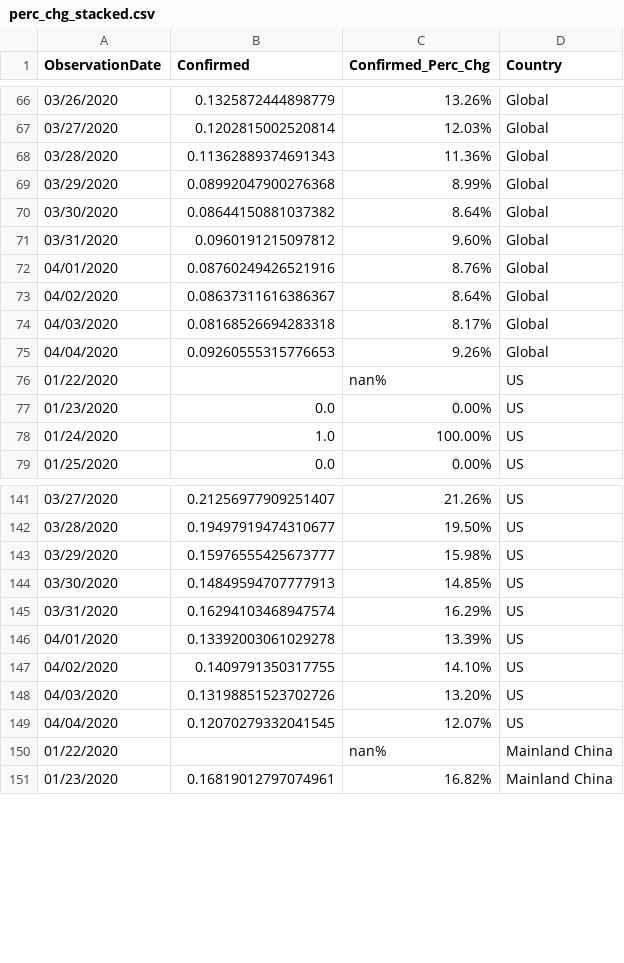
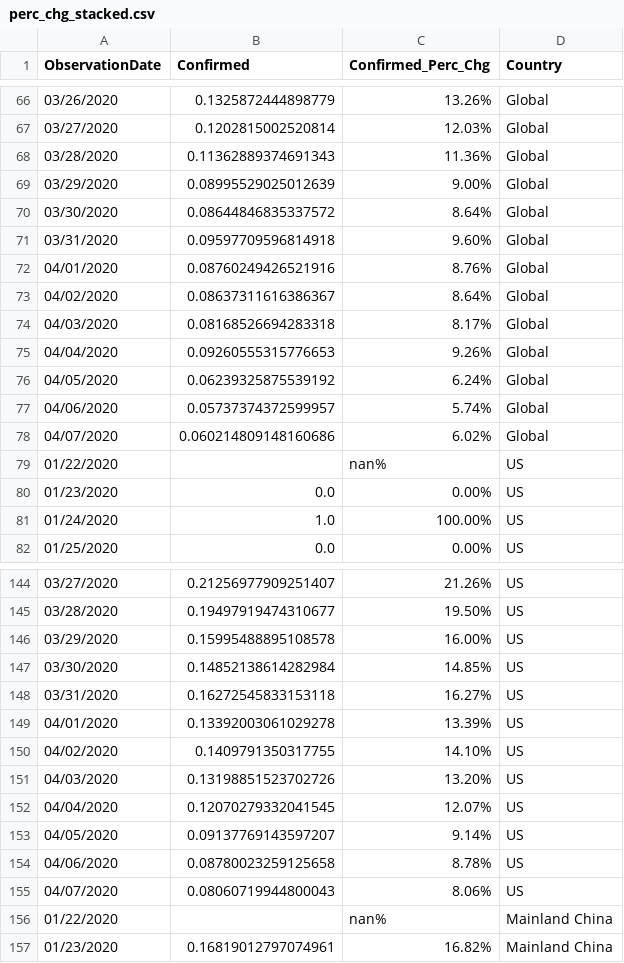
Before and after one commit to mwheeler235/covid-hacking-data, a CSV file: perc_chg_stacked.csv, drawn as a sheet; only a part is shown, gaps mark what is left out; the diff covers the shown part only.

```diff
--- a/perc_chg_stacked.csv
+++ b/perc_chg_stacked.csv
@@ -68,5 +68,5 @@ ObservationDate,Confirmed,Confirmed_Perc_Chg,Country
 03/28/2020,0.11362889374691343,11.36%,Global
-03/29/2020,0.08992047900276368,8.99%,Global
-03/30/2020,0.08644150881037382,8.64%,Global
-03/31/2020,0.0960191215097812,9.60%,Global
+03/29/2020,0.08995529025012639,9.00%,Global
+03/30/2020,0.08644846835337572,8.64%,Global
+03/31/2020,0.09597709596814918,9.60%,Global
 04/01/2020,0.08760249426521916,8.76%,Global
@@ -75,2 +75,5 @@ ObservationDate,Confirmed,Confirmed_Perc_Chg,Country
 04/04/2020,0.09260555315776653,9.26%,Global
+04/05/2020,0.06239325875539192,6.24%,Global
+04/06/2020,0.05737374372599957,5.74%,Global
+04/07/2020,0.060214809148160686,6.02%,Global
 01/22/2020,,nan%,US
@@ -142,5 +145,5 @@ ObservationDate,Confirmed,Confirmed_Perc_Chg,Country
 03/28/2020,0.19497919474310677,19.50%,US
-03/29/2020,0.15976555425673777,15.98%,US
-03/30/2020,0.14849594707777913,14.85%,US
-03/31/2020,0.16294103468947574,16.29%,US
+03/29/2020,0.15995488895108578,16.00%,US
+03/30/2020,0.14852138614282984,14.85%,US
+03/31/2020,0.16272545833153118,16.27%,US
 04/01/2020,0.13392003061029278,13.39%,US
@@ -149,2 +152,5 @@ ObservationDate,Confirmed,Confirmed_Perc_Chg,Country
 04/04/2020,0.12070279332041545,12.07%,US
+04/05/2020,0.09137769143597207,9.14%,US
+04/06/2020,0.08780023259125658,8.78%,US
+04/07/2020,0.08060719944800043,8.06%,US
 01/22/2020,,nan%,Mainland China
```
Also changed, not shown: 27 added rows and 12 edited cells elsewhere in this file, 3 other files.
